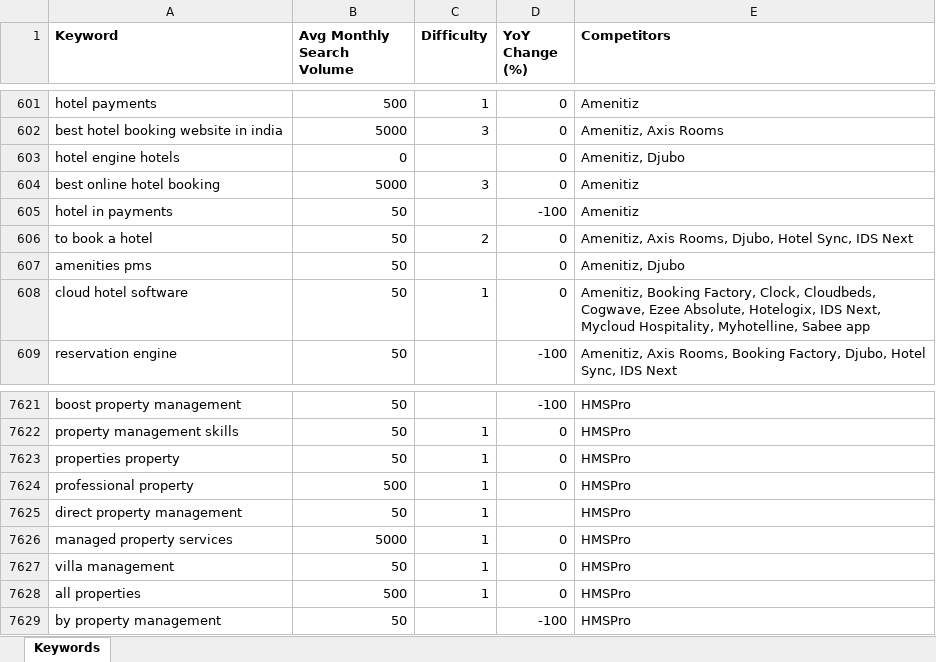
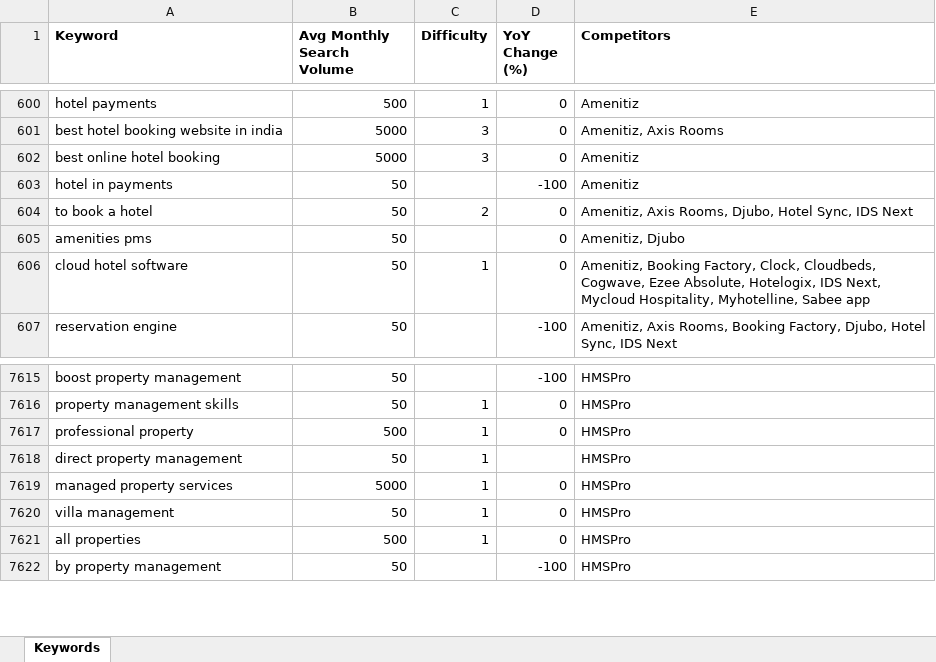
Before and after one commit to rahulkhant/seo-audit-automation, an Excel workbook: docs/keyword_research_exports/batch-0001-keywords.xlsx, sheet Keywords, drawn as a sheet; only a part is shown, gaps mark what is left out; values as stored, in another font and other column widths than the file's, no borders; the diff covers the shown part only; the diff names each change by its address in the sheet, - before the commit and + after, or states it on an @@ line.

```diff
--- a/docs/keyword_research_exports/batch-0001-keywords.xlsx (sheet Keywords)
+++ b/docs/keyword_research_exports/batch-0001-keywords.xlsx (sheet Keywords)
-row 603: hotel engine hotels | 0 |  | 0 | Amenitiz, Djubo
-row 7623: properties property | 50 | 1 | 0 | HMSPro
```
Also changed, not shown: 5 removed rows elsewhere in this sheet, docs/keyword_research_exports/batch-0002-keywords.xlsx, docs/keyword_research_exports/master-keywords-latest.xlsx, 6 other files.
